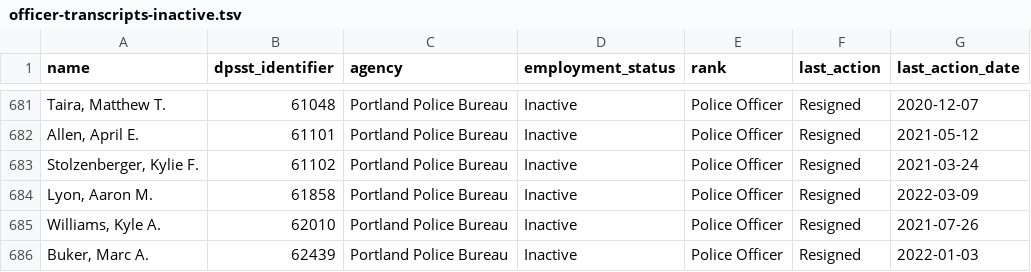
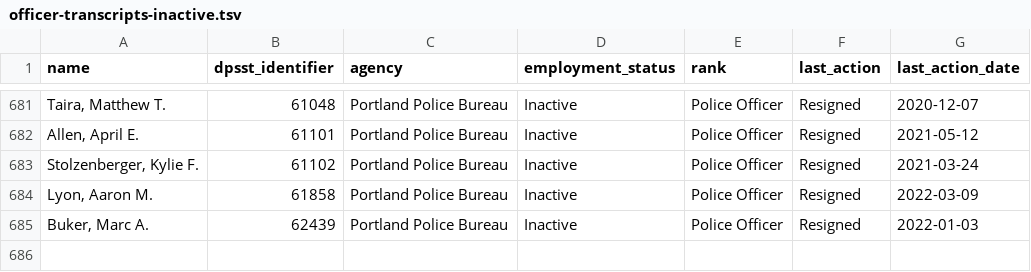
Before and after one commit to PDX-Police-Accountability/dpsst-data, a TSV file: officers/summary/officer-transcripts-inactive.tsv, drawn as a sheet; only a part is shown, gaps mark what is left out; the diff names each change by its address in the sheet, - before the commit and + after, or states it on an @@ line.

```diff
--- a/officers/summary/officer-transcripts-inactive.tsv
+++ b/officers/summary/officer-transcripts-inactive.tsv
-row 685: Williams, Kyle A. | 62010 | Portland Police Bureau | Inactive | Police Officer | Resigned | 2021-07-26
```
Also changed, not shown: officers/summary/officer-transcripts-active.tsv, officers/summary/officer-transcripts.tsv, 42 other files.
